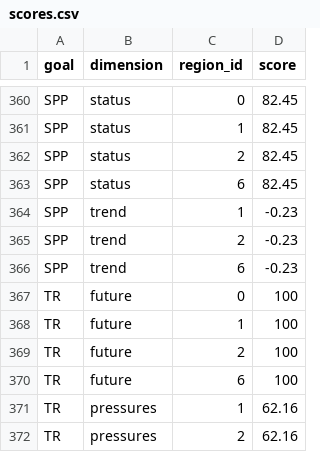
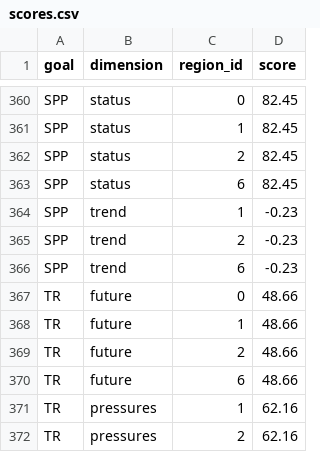
Before and after one commit to OHI-Science/gye, a CSV file: region2015/scores.csv, drawn as a sheet; only a part is shown, gaps mark what is left out; the diff covers the shown part only.

Commit message:
scores table update and comparison

```diff
--- a/region2015/scores.csv
+++ b/region2015/scores.csv
@@ -366,6 +366,6 @@
 "SPP","trend",6,-0.23
-"TR","future",0,100
-"TR","future",1,100
-"TR","future",2,100
-"TR","future",6,100
+"TR","future",0,48.66
+"TR","future",1,48.66
+"TR","future",2,48.66
+"TR","future",6,48.66
 "TR","pressures",1,62.16
```
Also changed, not shown: 19 edited cells elsewhere in this file, 1 other file.
